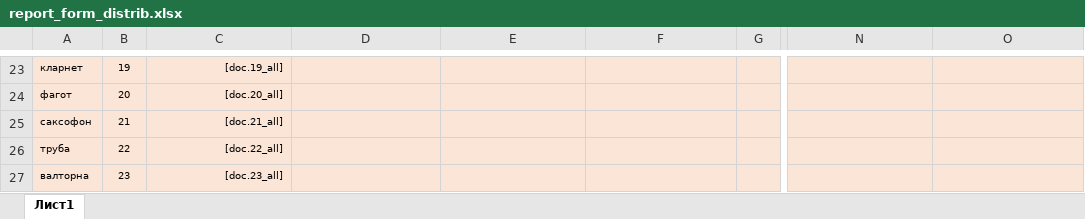
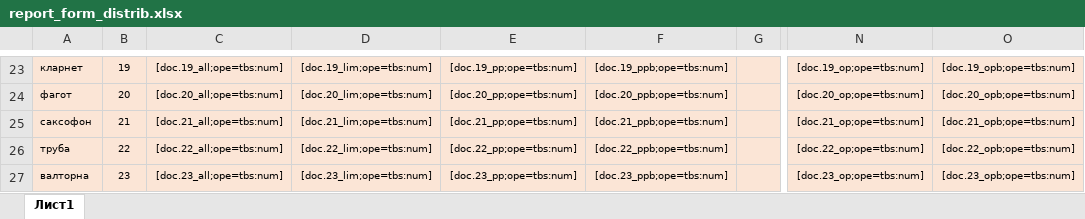
Before and after one commit to artmarkov/ais-dsi.loc, an Excel workbook: common/template/document/report_form_distrib.xlsx, sheet Лист1, drawn as a sheet; only a part is shown, gaps mark what is left out; values as stored, in another font and other column widths than the file's, no borders; the diff covers the shown part only; the diff names each change by its address in the sheet, - before the commit and + after, or states it on an @@ line.

```diff
--- a/common/template/document/report_form_distrib.xlsx (sheet Лист1)
+++ b/common/template/document/report_form_distrib.xlsx (sheet Лист1)
-C23: [doc.19_all]
+C23: [doc.19_all;ope=tbs:num]
-D23: (empty)
+D23: [doc.19_lim;ope=tbs:num]
-E23: (empty)
+E23: [doc.19_pp;ope=tbs:num]
-F23: (empty)
+F23: [doc.19_ppb;ope=tbs:num]
-N23: (empty)
+N23: [doc.19_op;ope=tbs:num]
-O23: (empty)
+O23: [doc.19_opb;ope=tbs:num]
-C24: [doc.20_all]
+C24: [doc.20_all;ope=tbs:num]
-D24: (empty)
+D24: [doc.20_lim;ope=tbs:num]
-E24: (empty)
+E24: [doc.20_pp;ope=tbs:num]
-F24: (empty)
+F24: [doc.20_ppb;ope=tbs:num]
-N24: (empty)
+N24: [doc.20_op;ope=tbs:num]
-O24: (empty)
+O24: [doc.20_opb;ope=tbs:num]
-C25: [doc.21_all]
+C25: [doc.21_all;ope=tbs:num]
-D25: (empty)
+D25: [doc.21_lim;ope=tbs:num]
-E25: (empty)
+E25: [doc.21_pp;ope=tbs:num]
-F25: (empty)
+F25: [doc.21_ppb;ope=tbs:num]
-N25: (empty)
+N25: [doc.21_op;ope=tbs:num]
-O25: (empty)
+O25: [doc.21_opb;ope=tbs:num]
-C26: [doc.22_all]
+C26: [doc.22_all;ope=tbs:num]
-D26: (empty)
+D26: [doc.22_lim;ope=tbs:num]
-E26: (empty)
+E26: [doc.22_pp;ope=tbs:num]
-F26: (empty)
+F26: [doc.22_ppb;ope=tbs:num]
-N26: (empty)
+N26: [doc.22_op;ope=tbs:num]
-O26: (empty)
+O26: [doc.22_opb;ope=tbs:num]
-C27: [doc.23_all]
+C27: [doc.23_all;ope=tbs:num]
-D27: (empty)
+D27: [doc.23_lim;ope=tbs:num]
-E27: (empty)
+E27: [doc.23_pp;ope=tbs:num]
-F27: (empty)
+F27: [doc.23_ppb;ope=tbs:num]
-N27: (empty)
+N27: [doc.23_op;ope=tbs:num]
-O27: (empty)
+O27: [doc.23_opb;ope=tbs:num]
```
Also changed, not shown: 208 edited cells and cell formats elsewhere in this sheet, 1 other file.
